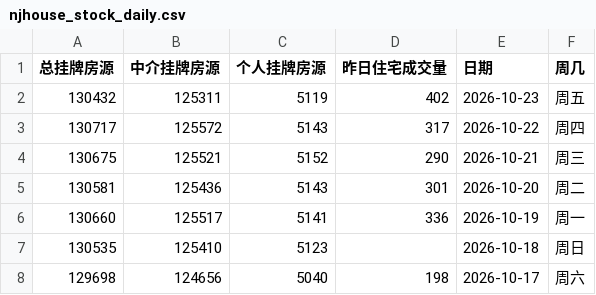
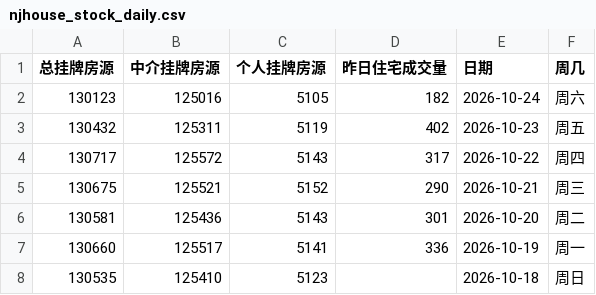
Before and after one commit to Channe/njhouse, a CSV file: house_scripts/njhouse_stock_daily/njhouse_stock_daily.csv, drawn as a sheet; only a part is shown; the shorter side is filled out with more unchanged rows; the diff names each change by its address in the sheet, - before the commit and + after, or states it on an @@ line.

```diff
--- a/house_scripts/njhouse_stock_daily/njhouse_stock_daily.csv
+++ b/house_scripts/njhouse_stock_daily/njhouse_stock_daily.csv
+row 2: 130123 | 125016 | 5105 | 182 | 2026-10-24 | 周六
```
Also changed, not shown: 3 other files.
